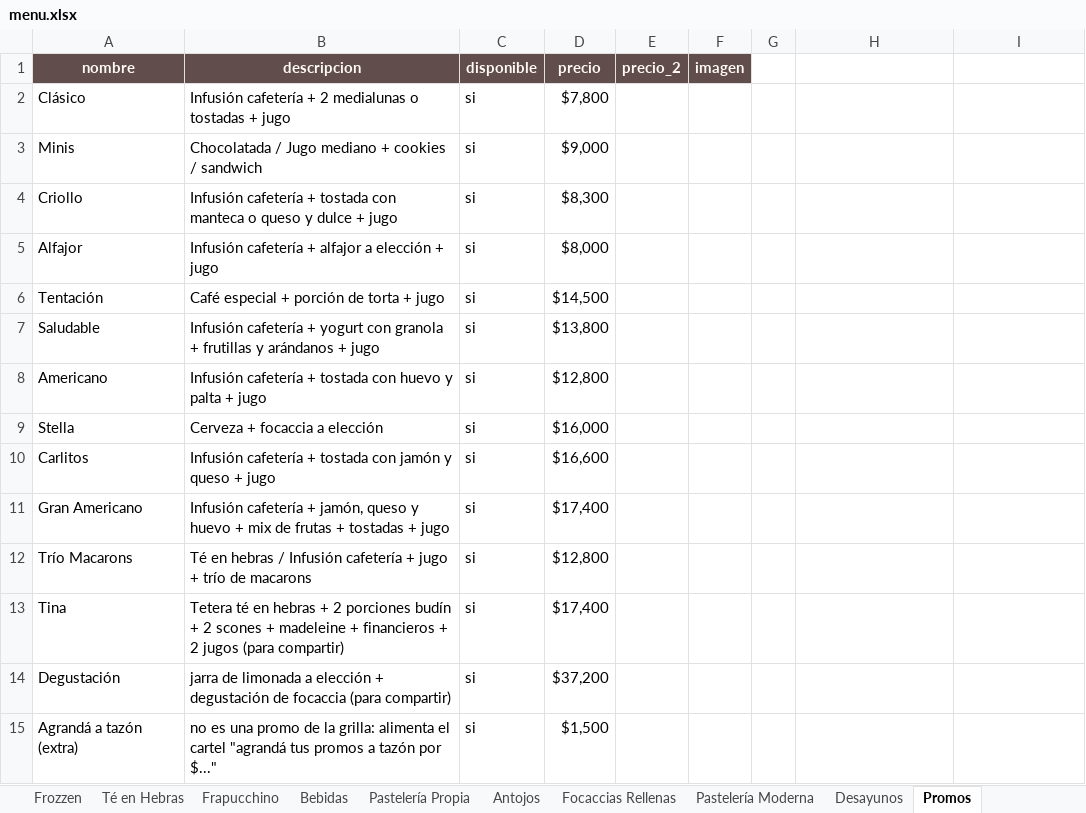
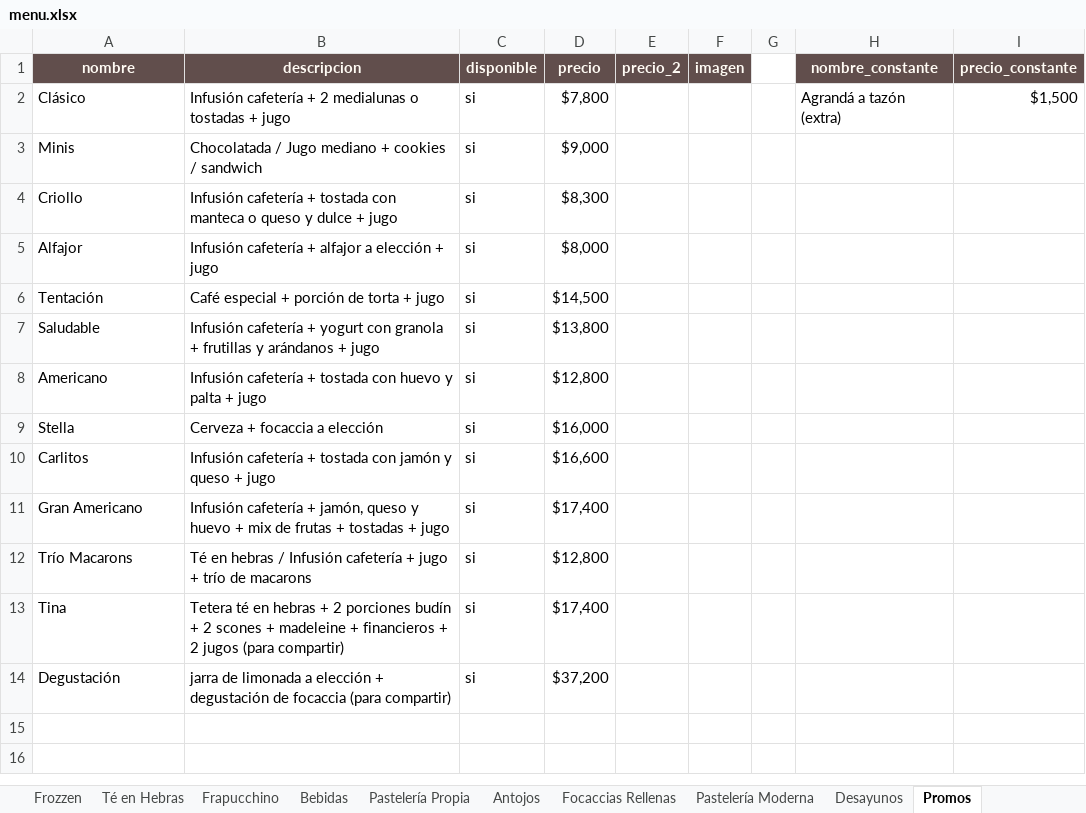
Before and after one commit to tOMAS-gen/menuweb_tina, an Excel workbook: menu.xlsx, sheet Promos, drawn as a sheet; values as stored, in another font and other column widths than the file's, no borders; the diff names each change by its address in the sheet, - before the commit and + after, or states it on an @@ line.

Commit message:
Separar la constante del tazón extra en columnas propias, fuera de la tabla de promos

```diff
--- a/menu.xlsx (sheet Promos)
+++ b/menu.xlsx (sheet Promos)
-H1: (empty)
+H1: nombre_constante
-H1:I1 fill: none
+H1:I1 fill: #614E4C
-I1: (empty)
+I1: precio_constante
-H2 (nombre_constante): (empty)
+H2 (nombre_constante): Agrandá a tazón (extra)
-I2 (precio_constante): (empty)
+I2 (precio_constante): $1,500
-row 15: Agrandá a tazón (extra) | no es una promo de la grilla: alimenta el cartel "agrandá tus promos a tazón por $..." | si | $1,500
```
Also changed, not shown: 4 other files.
